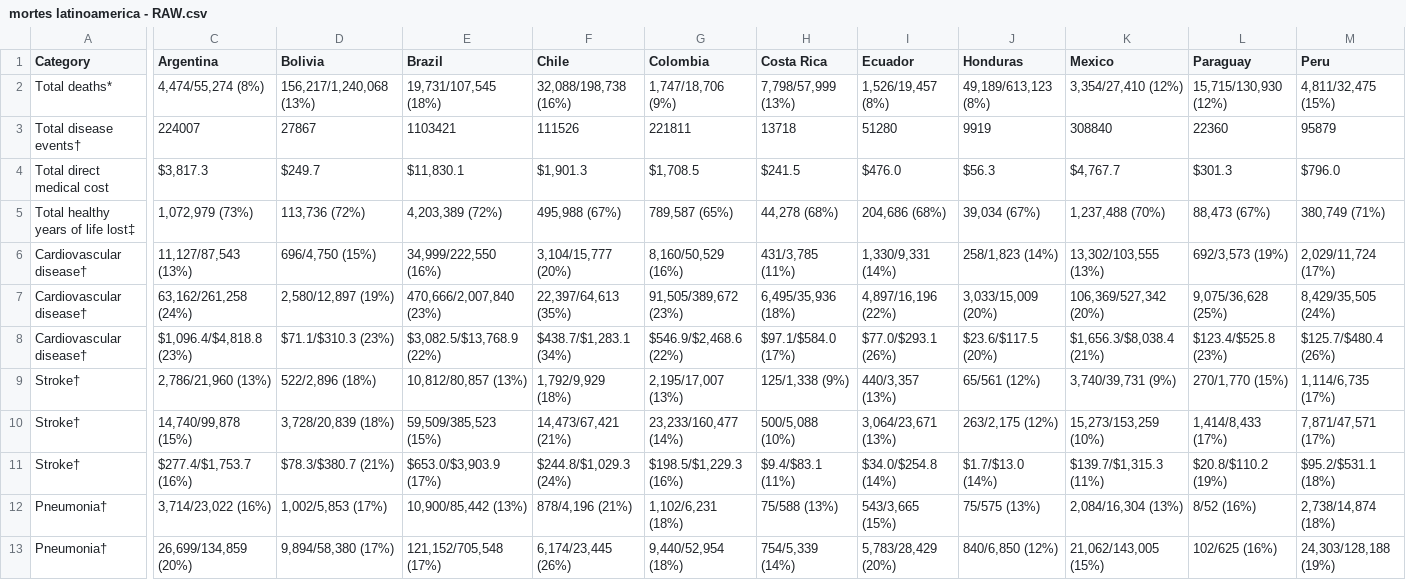
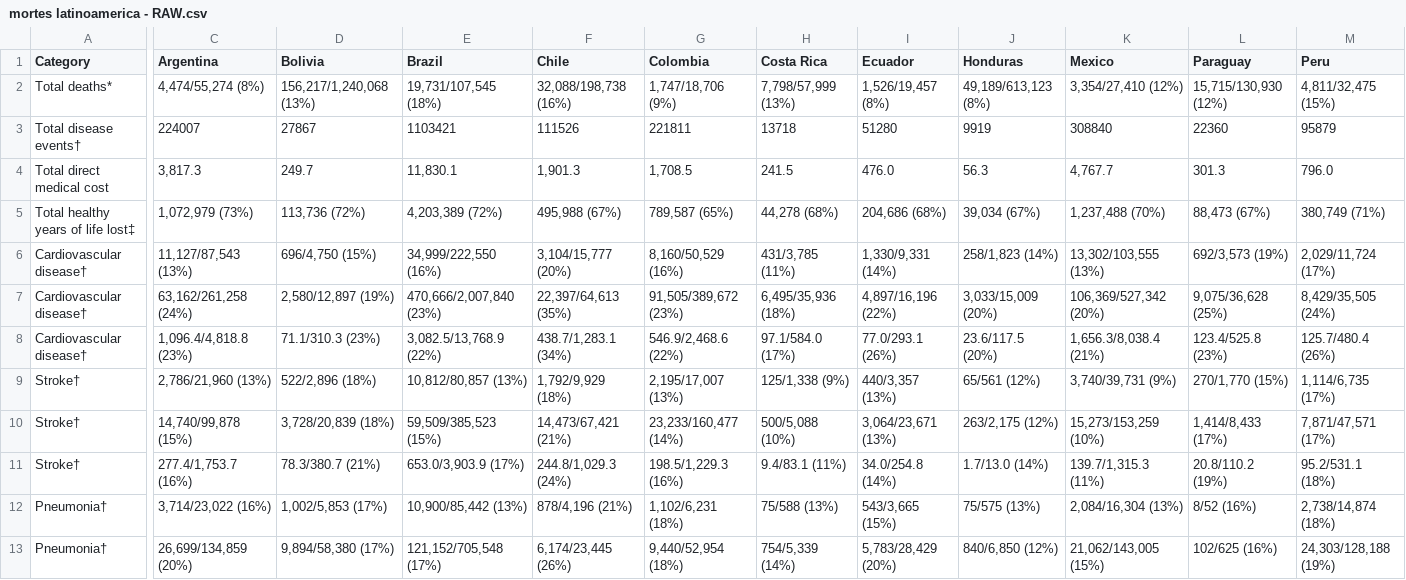
Before and after one commit to Cryomanc3r/ICD, a CSV file: data/mortes latinoamerica - RAW.csv, drawn as a sheet; only a part is shown, gaps mark what is left out; removed rows and columns are numbered as before the commit, all else as after; rows hold the shown columns only; the diff covers the shown part only; the diff names each change by its address in the sheet, - before the commit and + after, or states it on an @@ line.

Commit message:
Update mortes latinoamerica - RAW.csv

```diff
--- a/data/mortes latinoamerica - RAW.csv
+++ b/data/mortes latinoamerica - RAW.csv
-row 4: Total direct medical cost | $3,817.3 | $249.7 | $11,830.1 | $1,901.3 | $1,708.5 | $241.5 | $476.0 | $56.3 | $4,767.7 | $301.3 | $796.0
+row 4: Total direct medical cost | 3,817.3 | 249.7 | 11,830.1 | 1,901.3 | 1,708.5 | 241.5 | 476.0 | 56.3 | 4,767.7 | 301.3 | 796.0
-C8 (Argentina): $1,096.4/$4,818.8 (23%)
+C8 (Argentina): 1,096.4/4,818.8 (23%)
-D8 (Bolivia): $71.1/$310.3 (23%)
+D8 (Bolivia): 71.1/310.3 (23%)
-E8 (Brazil): $3,082.5/$13,768.9 (22%)
+E8 (Brazil): 3,082.5/13,768.9 (22%)
-F8 (Chile): $438.7/$1,283.1 (34%)
+F8 (Chile): 438.7/1,283.1 (34%)
-G8 (Colombia): $546.9/$2,468.6 (22%)
+G8 (Colombia): 546.9/2,468.6 (22%)
-H8 (Costa Rica): $97.1/$584.0 (17%)
+H8 (Costa Rica): 97.1/584.0 (17%)
-I8 (Ecuador): $77.0/$293.1 (26%)
+I8 (Ecuador): 77.0/293.1 (26%)
-J8 (Honduras): $23.6/$117.5 (20%)
+J8 (Honduras): 23.6/117.5 (20%)
-K8 (Mexico): $1,656.3/$8,038.4 (21%)
+K8 (Mexico): 1,656.3/8,038.4 (21%)
-L8 (Paraguay): $123.4/$525.8 (23%)
+L8 (Paraguay): 123.4/525.8 (23%)
-M8 (Peru): $125.7/$480.4 (26%)
+M8 (Peru): 125.7/480.4 (26%)
-C11 (Argentina): $277.4/$1,753.7 (16%)
+C11 (Argentina): 277.4/1,753.7 (16%)
-D11 (Bolivia): $78.3/$380.7 (21%)
+D11 (Bolivia): 78.3/380.7 (21%)
-E11 (Brazil): $653.0/$3,903.9 (17%)
+E11 (Brazil): 653.0/3,903.9 (17%)
-F11 (Chile): $244.8/$1,029.3 (24%)
+F11 (Chile): 244.8/1,029.3 (24%)
-G11 (Colombia): $198.5/$1,229.3 (16%)
+G11 (Colombia): 198.5/1,229.3 (16%)
-H11 (Costa Rica): $9.4/$83.1 (11%)
+H11 (Costa Rica): 9.4/83.1 (11%)
-I11 (Ecuador): $34.0/$254.8 (14%)
+I11 (Ecuador): 34.0/254.8 (14%)
-J11 (Honduras): $1.7/$13.0 (14%)
+J11 (Honduras): 1.7/13.0 (14%)
-K11 (Mexico): $139.7/$1,315.3 (11%)
+K11 (Mexico): 139.7/1,315.3 (11%)
-L11 (Paraguay): $20.8/$110.2 (19%)
+L11 (Paraguay): 20.8/110.2 (19%)
-M11 (Peru): $95.2/$531.1 (18%)
+M11 (Peru): 95.2/531.1 (18%)
```
Also changed, not shown: 69 edited cells elsewhere in this file.
